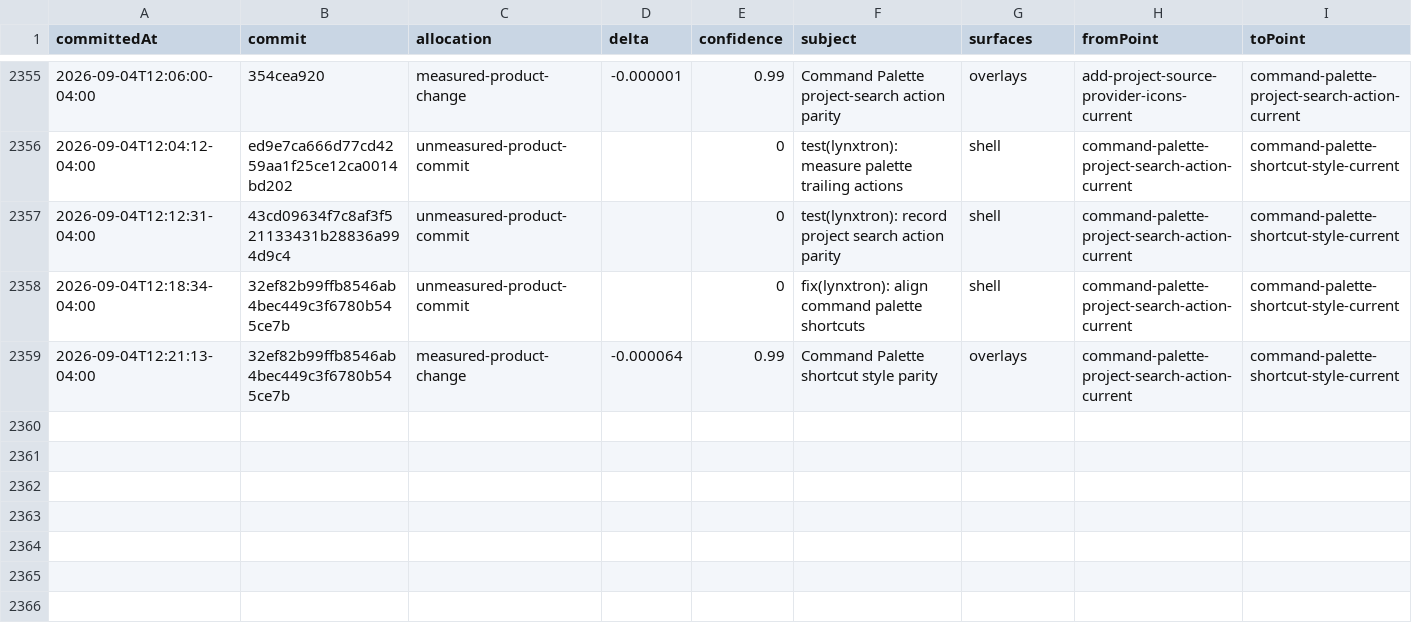
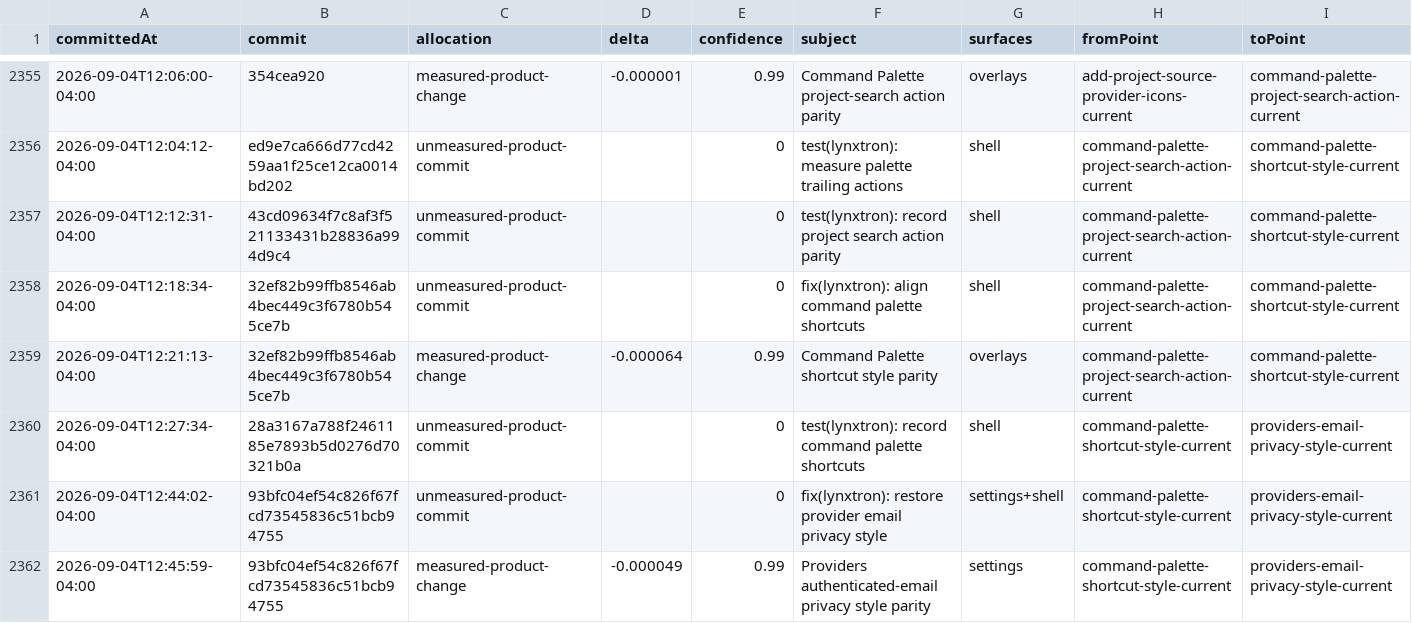
Before and after one commit to Huxpro/t3code-lynxtron, a CSV file: apps/lynxtron/reports/fidelity-loss/commit-attribution.csv, drawn as a sheet; only a part is shown, gaps mark what is left out; rows hold the shown columns only; the diff names each change by its address in the sheet, - before the commit and + after, or states it on an @@ line.

Commit message:
test(lynxtron): record provider email privacy style
Co-authored-by: TRAE CLI <noreply@bytedance.com>

```diff
--- a/apps/lynxtron/reports/fidelity-loss/commit-attribution.csv
+++ b/apps/lynxtron/reports/fidelity-loss/commit-attribution.csv
+row 2360: 2026-09-04T12:27:34-04:00 | 28a3167a788f2461185e7893b5d0276d70321b0a | unmeasured-product-commit |  | 0 | test(lynxtron): record command palette shortcuts | shell | command-palette-shortcut-style-current | providers-email-privacy-style-current
+row 2361: 2026-09-04T12:44:02-04:00 | 93bfc04ef54c826f67fcd73545836c51bcb94755 | unmeasured-product-commit |  | 0 | fix(lynxtron): restore provider email privacy style | settings+shell | command-palette-shortcut-style-current | providers-email-privacy-style-current
+row 2362: 2026-09-04T12:45:59-04:00 | 93bfc04ef54c826f67fcd73545836c51bcb94755 | measured-product-change | -0.000049 | 0.99 | Providers authenticated-email privacy style parity | settings | command-palette-shortcut-style-current | providers-email-privacy-style-current
```
Also changed, not shown: apps/lynxtron/reports/fidelity-loss/history.csv, 4 other files.
